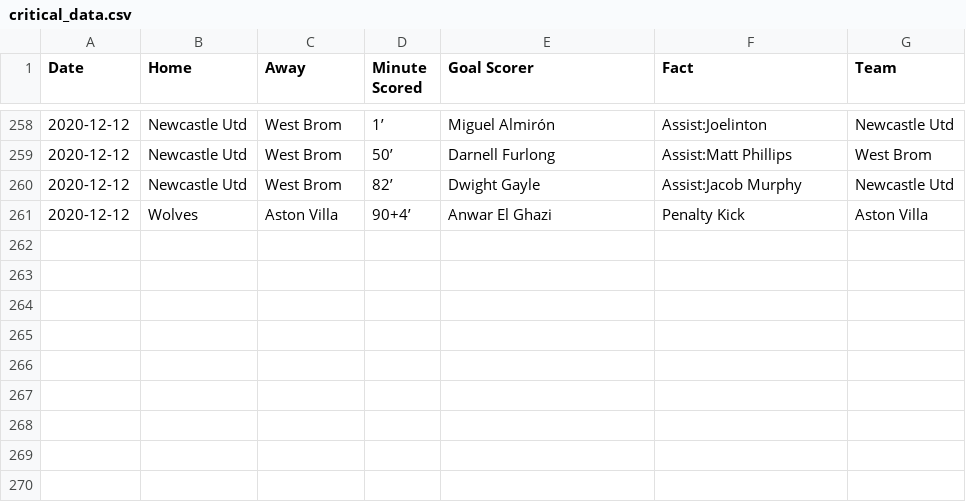
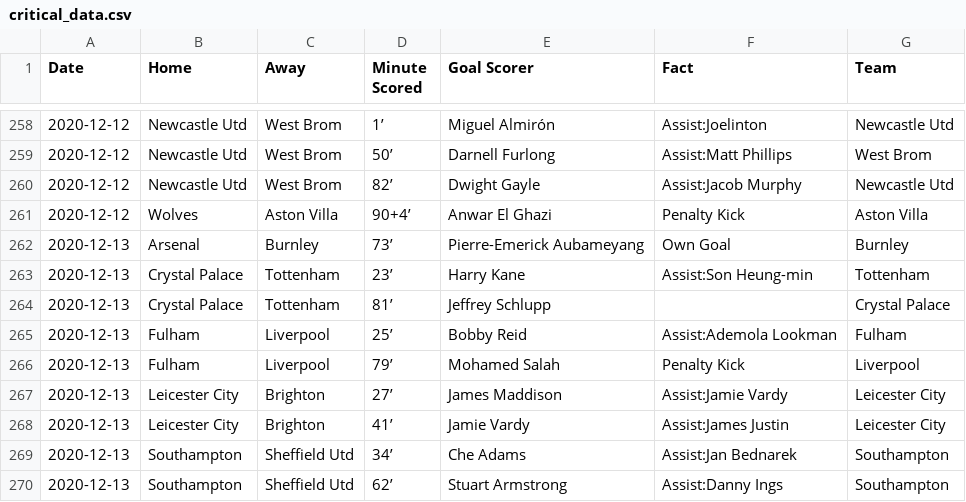
Before and after one commit to marvel308/marvel308.github.io, a CSV file: critical_data.csv, drawn as a sheet; only a part is shown, gaps mark what is left out.

```diff
--- a/critical_data.csv
+++ b/critical_data.csv
@@ -261 +261,10 @@ Date,Home,Away,Minute Scored,Goal Scorer,Fact,Team
 2020-12-12,Wolves,Aston Villa,90+4’,Anwar El Ghazi,Penalty Kick,Aston Villa
+2020-12-13,Arsenal,Burnley,73’,Pierre-Emerick Aubameyang,Own Goal,Burnley
+2020-12-13,Crystal Palace,Tottenham,23’,Harry Kane,Assist:Son Heung-min,Tottenham
+2020-12-13,Crystal Palace,Tottenham,81’,Jeffrey Schlupp,,Crystal Palace
+2020-12-13,Fulham,Liverpool,25’,Bobby Reid,Assist:Ademola Lookman,Fulham
+2020-12-13,Fulham,Liverpool,79’,Mohamed Salah,Penalty Kick,Liverpool
+2020-12-13,Leicester City,Brighton,27’,James Maddison,Assist:Jamie Vardy,Leicester City
+2020-12-13,Leicester City,Brighton,41’,Jamie Vardy,Assist:James Justin,Leicester City
+2020-12-13,Southampton,Sheffield Utd,34’,Che Adams,Assist:Jan Bednarek,Southampton
+2020-12-13,Southampton,Sheffield Utd,62’,Stuart Armstrong,Assist:Danny Ings,Southampton
```
Also changed, not shown: data.csv.
